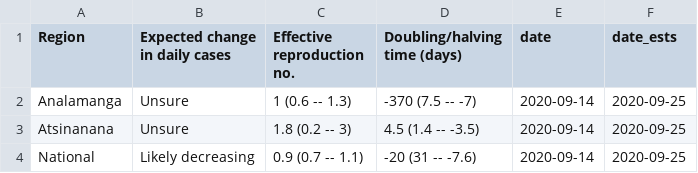
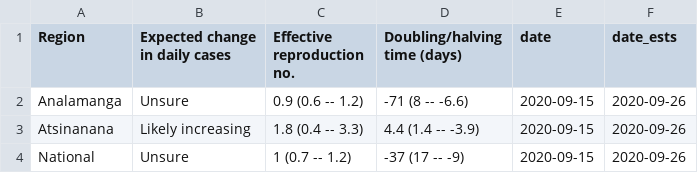
Before and after one commit to labmetcalf/mada-rt, a CSV file: latest/rt_summary.csv, drawn as a sheet.

```diff
--- a/latest/rt_summary.csv
+++ b/latest/rt_summary.csv
@@ -1,4 +1,4 @@
 Region,Expected change in daily cases,Effective reproduction no.,Doubling/halving time (days),date,date_ests
-Analamanga,Unsure,1 (0.6 -- 1.3),-370 (7.5 -- -7),2020-09-14,2020-09-25
-Atsinanana,Unsure,1.8 (0.2 -- 3),4.5 (1.4 -- -3.5),2020-09-14,2020-09-25
-National,Likely decreasing,0.9 (0.7 -- 1.1),-20 (31 -- -7.6),2020-09-14,2020-09-25
+Analamanga,Unsure,0.9 (0.6 -- 1.2),-71 (8 -- -6.6),2020-09-15,2020-09-26
+Atsinanana,Likely increasing,1.8 (0.4 -- 3.3),4.4 (1.4 -- -3.9),2020-09-15,2020-09-26
+National,Unsure,1 (0.7 -- 1.2),-37 (17 -- -9),2020-09-15,2020-09-26
```
Also changed, not shown: latest/nowcast.csv, latest/rt_ests.csv.
